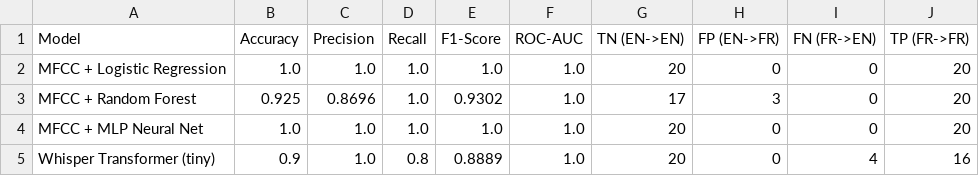
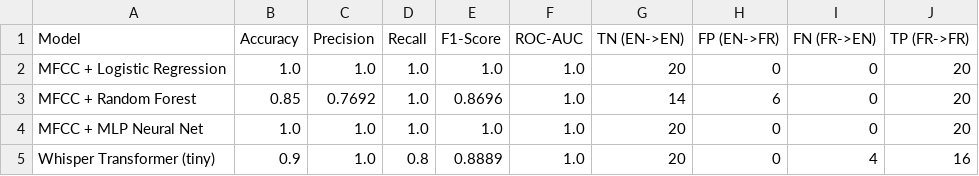
Before and after one commit to marwanedev/voicescribe, a CSV file: outputs/lid_classification_metrics.csv, drawn as a sheet.

```diff
--- a/outputs/lid_classification_metrics.csv
+++ b/outputs/lid_classification_metrics.csv
@@ -2,3 +2,3 @@ Model,Accuracy,Precision,Recall,F1-Score,ROC-AUC,TN (EN->EN),FP (EN->FR),FN (FR-
 MFCC + Logistic Regression,1.0,1.0,1.0,1.0,1.0,20,0,0,20
-MFCC + Random Forest,0.925,0.8696,1.0,0.9302,1.0,17,3,0,20
+MFCC + Random Forest,0.85,0.7692,1.0,0.8696,1.0,14,6,0,20
 MFCC + MLP Neural Net,1.0,1.0,1.0,1.0,1.0,20,0,0,20
```
Also changed, not shown: 2 other files.
